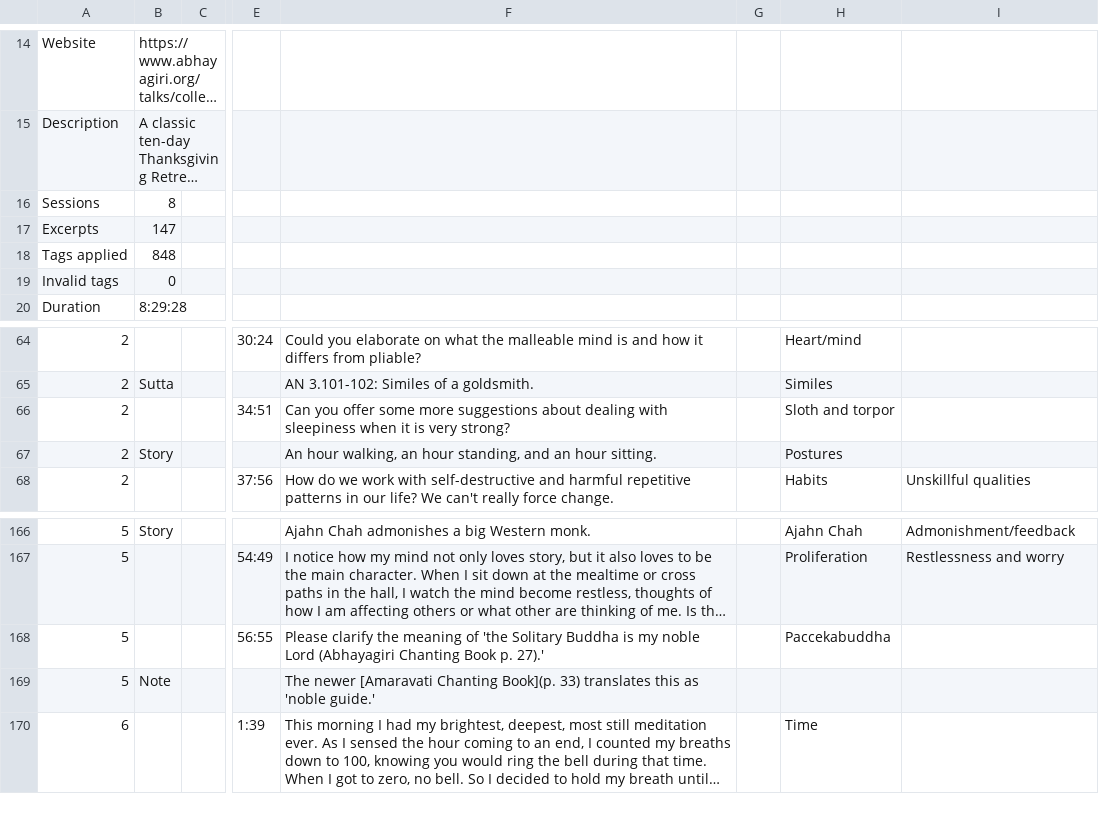
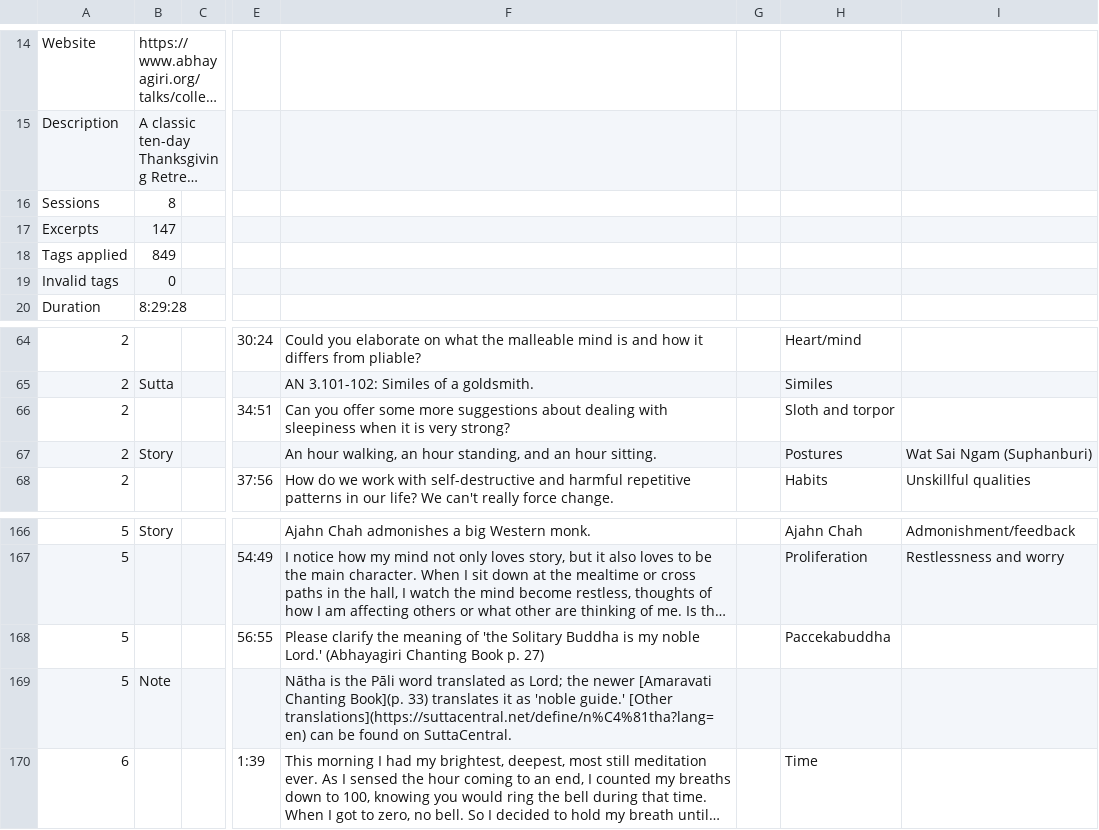
Before and after one commit to Kaccana-Bhikkhu/qs-archive, a CSV file: csv/TG2010.csv, drawn as a sheet; only a part is shown, gaps mark what is left out; long unchanged cells end in …; the diff names each change by its address in the sheet, - before the commit and + after, or states it on an @@ line.

```diff
--- a/csv/TG2010.csv
+++ b/csv/TG2010.csv
-B18: 848
+B18: 849
-I67: (empty)
+I67: Wat Sai Ngam (Suphanburi)
-F168: …my noble Lord (Abhayagiri Chanting Book p. 27).'
+F168: …my noble Lord.' (Abhayagiri Chanting Book p. 27)
-F169: The newer [Amaravati Chanting Book](p. 33) translates this as 'noble guide.'
+F169: Nātha is the Pāli word translated as Lord; the newer [Amaravati Chanting Book](p. 33) translates it as 'noble guide.' [Other translations](https://suttacentral.net/define/n%C4%81tha?lang=en) can be found on SuttaCentral.
```
Also changed, not shown: csv/Name.csv, csv/TG2011.csv, 30 other files.
